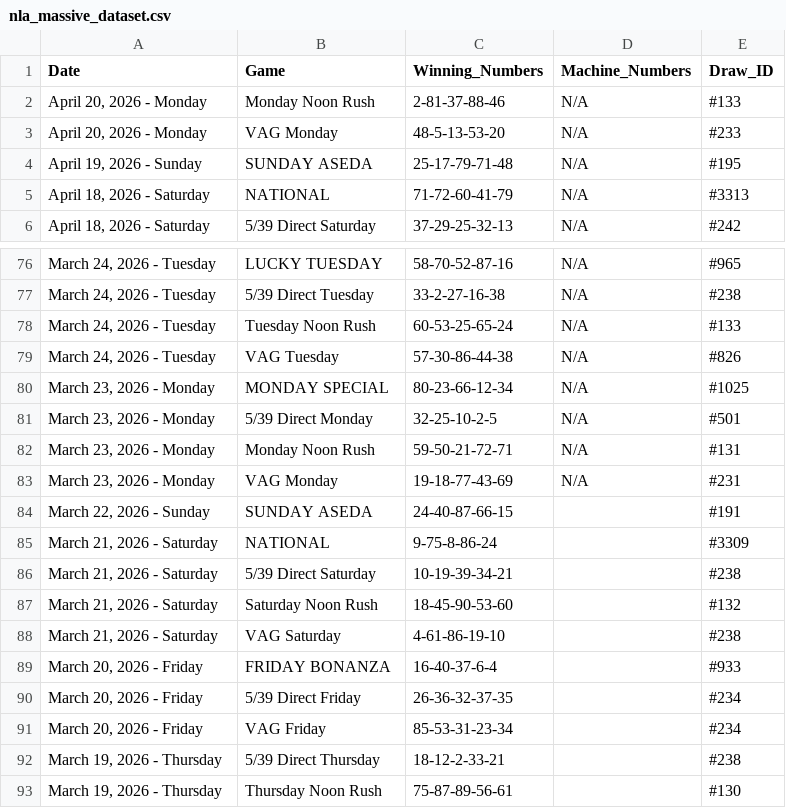
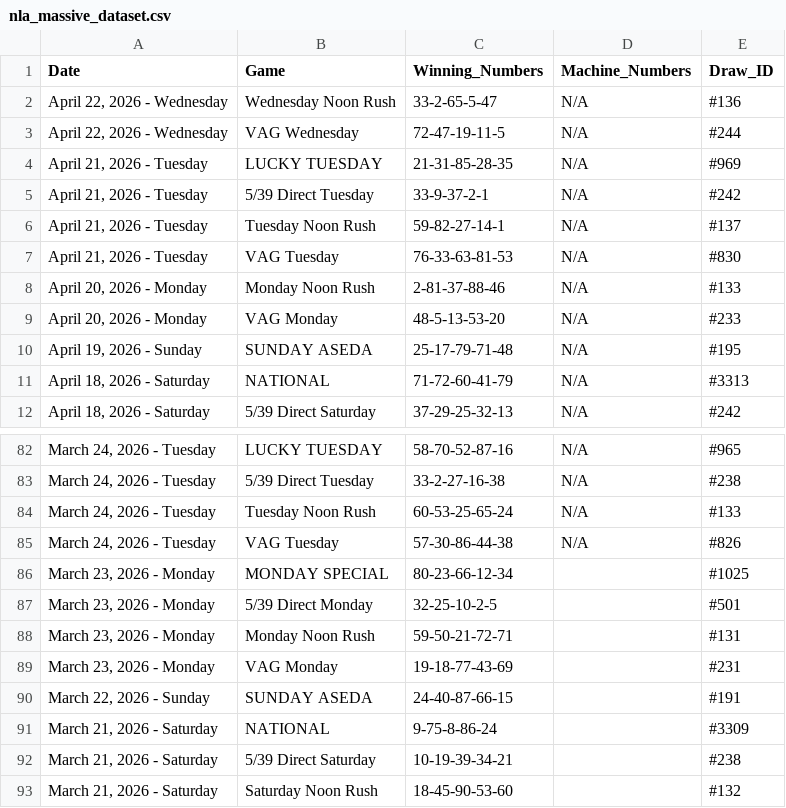
Before and after one commit to mrstephan404-hue/nla-data-repo, a CSV file: nla_massive_dataset.csv, drawn as a sheet; only a part is shown, gaps mark what is left out; the shorter side is filled out with more unchanged rows.

```diff
--- a/nla_massive_dataset.csv
+++ b/nla_massive_dataset.csv
@@ -1,2 +1,8 @@
 Date,Game,Winning_Numbers,Machine_Numbers,Draw_ID
+"April 22, 2026 - Wednesday",Wednesday Noon Rush,33-2-65-5-47,N/A,#136
+"April 22, 2026 - Wednesday",VAG Wednesday,72-47-19-11-5,N/A,#244
+"April 21, 2026 - Tuesday",LUCKY TUESDAY,21-31-85-28-35,N/A,#969
+"April 21, 2026 - Tuesday",5/39 Direct Tuesday,33-9-37-2-1,N/A,#242
+"April 21, 2026 - Tuesday",Tuesday Noon Rush,59-82-27-14-1,N/A,#137
+"April 21, 2026 - Tuesday",VAG Tuesday,76-33-63-81-53,N/A,#830
 "April 20, 2026 - Monday",Monday Noon Rush,2-81-37-88-46,N/A,#133
@@ -79,6 +85,6 @@ Date,Game,Winning_Numbers,Machine_Numbers,Draw_ID
 "March 24, 2026 - Tuesday",VAG Tuesday,57-30-86-44-38,N/A,#826
-"March 23, 2026 - Monday",MONDAY SPECIAL,80-23-66-12-34,N/A,#1025
-"March 23, 2026 - Monday",5/39 Direct Monday,32-25-10-2-5,N/A,#501
-"March 23, 2026 - Monday",Monday Noon Rush,59-50-21-72-71,N/A,#131
-"March 23, 2026 - Monday",VAG Monday,19-18-77-43-69,N/A,#231
+"March 23, 2026 - Monday",MONDAY SPECIAL,80-23-66-12-34,,#1025
+"March 23, 2026 - Monday",5/39 Direct Monday,32-25-10-2-5,,#501
+"March 23, 2026 - Monday",Monday Noon Rush,59-50-21-72-71,,#131
+"March 23, 2026 - Monday",VAG Monday,19-18-77-43-69,,#231
 "March 22, 2026 - Sunday",SUNDAY ASEDA,24-40-87-66-15,,#191
```
